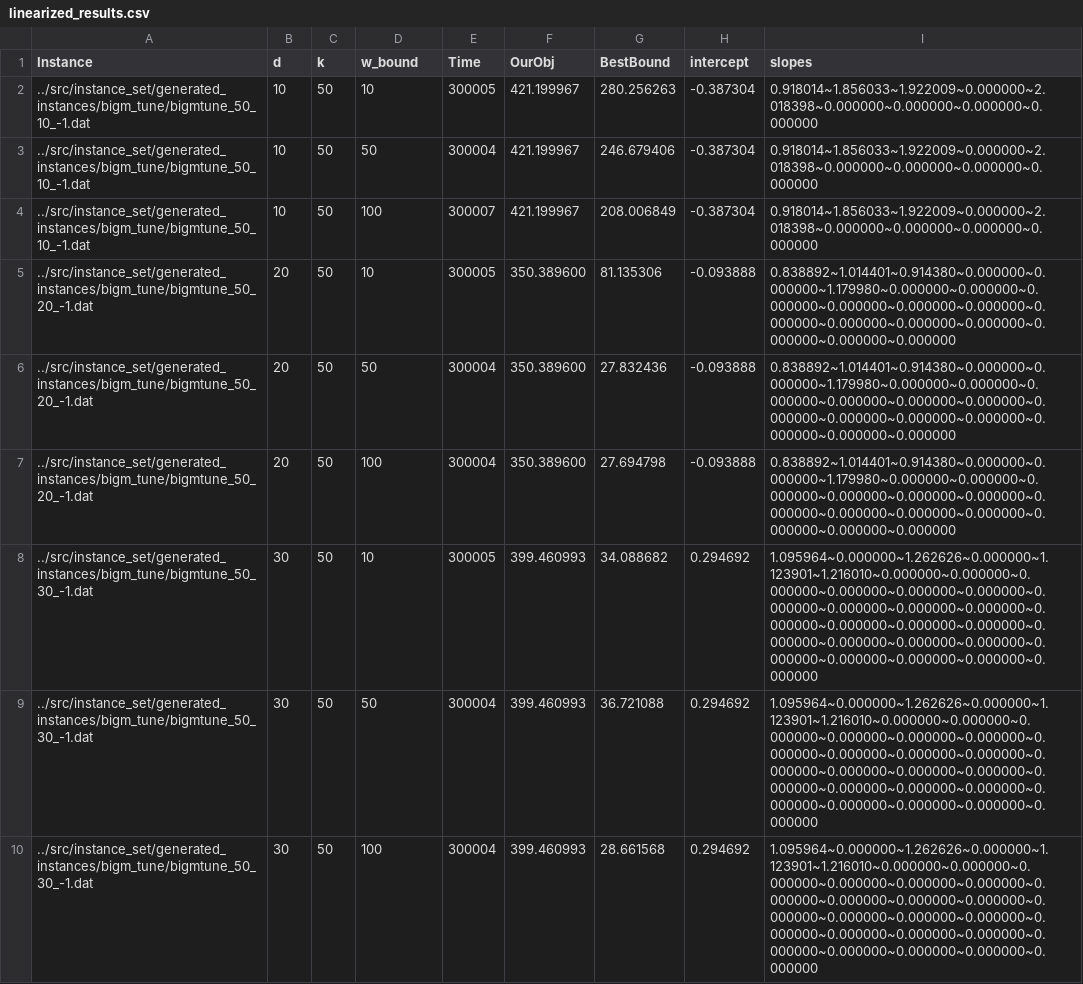
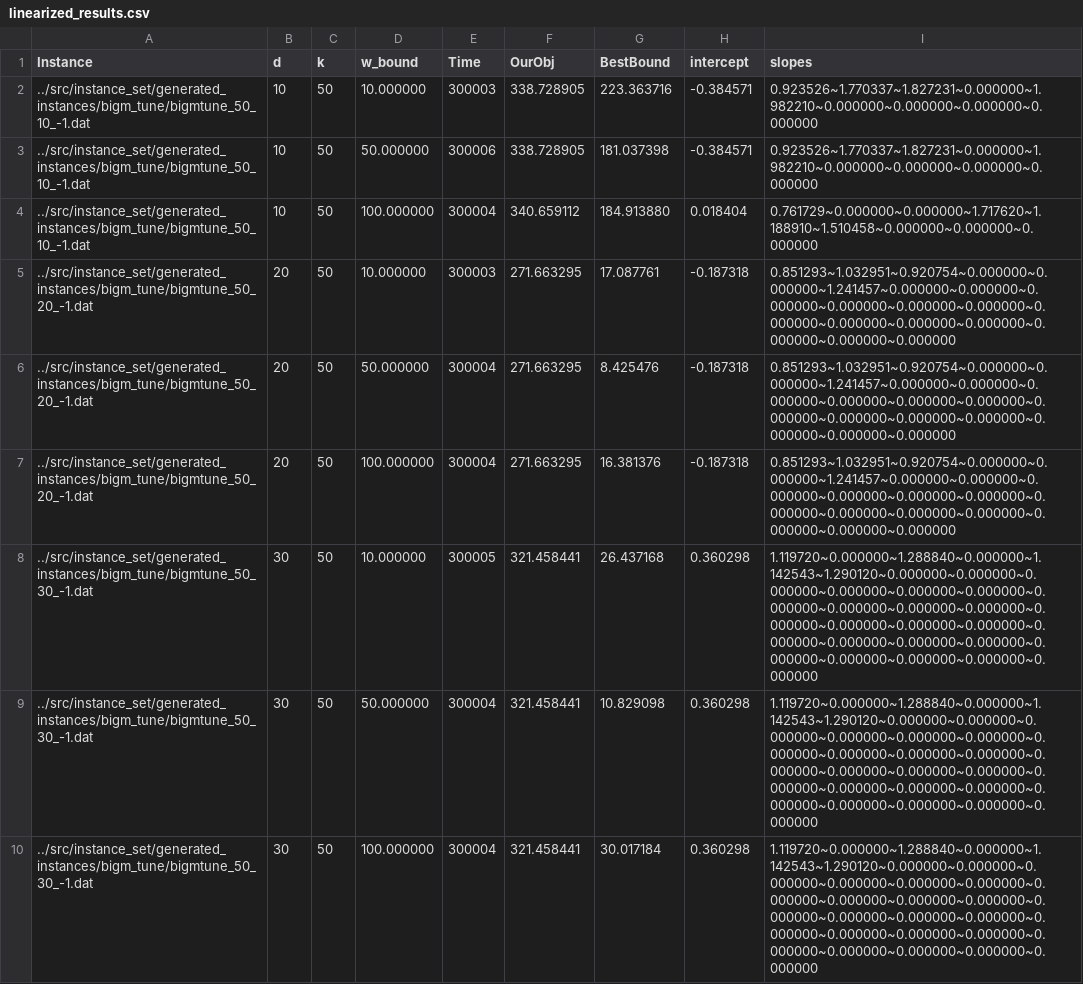
Before and after one commit to Bertonc98/CPLEX_MIP_opt_models, a CSV file: src/data/SFSOD/generated_results/linearized_results.csv, drawn as a sheet; only a part is shown; the diff covers the shown part only.

```diff
--- a/src/data/SFSOD/generated_results/linearized_results.csv
+++ b/src/data/SFSOD/generated_results/linearized_results.csv
@@ -1,10 +1,10 @@
 Instance;d;k;w_bound;Time;OurObj;BestBound;intercept;slopes
-../src/instance_set/generated_instances/bigm_tune/bigmtune_50_10_-1.dat;10;50;10;300005;421.199967;280.256263;-0.387304;0.918014~1.856033~1.922009~0.000000~2.018398~0.000000~0.000000~0.000000~0.000000
-../src/instance_set/generated_instances/bigm_tune/bigmtune_50_10_-1.dat;10;50;50;300004;421.199967;246.679406;-0.387304;0.918014~1.856033~1.922009~0.000000~2.018398~0.000000~0.000000~0.000000~0.000000
-../src/instance_set/generated_instances/bigm_tune/bigmtune_50_10_-1.dat;10;50;100;300007;421.199967;208.006849;-0.387304;0.918014~1.856033~1.922009~0.000000~2.018398~0.000000~0.000000~0.000000~0.000000
-../src/instance_set/generated_instances/bigm_tune/bigmtune_50_20_-1.dat;20;50;10;300005;350.389600;81.135306;-0.093888;0.838892~1.014401~0.914380~0.000000~0.000000~1.179980~0.000000~0.000000~0.000000~0.000000~0.000000~0.000000~0.000000~0.000000~0.000000~0.000000~0.000000~0.000000~0.000000
-../src/instance_set/generated_instances/bigm_tune/bigmtune_50_20_-1.dat;20;50;50;300004;350.389600;27.832436;-0.093888;0.838892~1.014401~0.914380~0.000000~0.000000~1.179980~0.000000~0.000000~0.000000~0.000000~0.000000~0.000000~0.000000~0.000000~0.000000~0.000000~0.000000~0.000000~0.000000
-../src/instance_set/generated_instances/bigm_tune/bigmtune_50_20_-1.dat;20;50;100;300004;350.389600;27.694798;-0.093888;0.838892~1.014401~0.914380~0.000000~0.000000~1.179980~0.000000~0.000000~0.000000~0.000000~0.000000~0.000000~0.000000~0.000000~0.000000~0.000000~0.000000~0.000000~0.000000
-../src/instance_set/generated_instances/bigm_tune/bigmtune_50_30_-1.dat;30;50;10;300005;399.460993;34.088682;0.294692;1.095964~0.000000~1.262626~0.000000~1.123901~1.216010~0.000000~0.000000~0.000000~0.000000~0.000000~0.000000~0.000000~0.000000~0.000000~0.000000~0.000000~0.000000~0.000000~0.000000~0.000000~0.000000~0.000000~0.000000~0.000000~0.000000~0.000000~0.000000~0.000000
-../src/instance_set/generated_instances/bigm_tune/bigmtune_50_30_-1.dat;30;50;50;300004;399.460993;36.721088;0.294692;1.095964~0.000000~1.262626~0.000000~1.123901~1.216010~0.000000~0.000000~0.000000~0.000000~0.000000~0.000000~0.000000~0.000000~0.000000~0.000000~0.000000~0.000000~0.000000~0.000000~0.000000~0.000000~0.000000~0.000000~0.000000~0.000000~0.000000~0.000000~0.000000
-../src/instance_set/generated_instances/bigm_tune/bigmtune_50_30_-1.dat;30;50;100;300004;399.460993;28.661568;0.294692;1.095964~0.000000~1.262626~0.000000~1.123901~1.216010~0.000000~0.000000~0.000000~0.000000~0.000000~0.000000~0.000000~0.000000~0.000000~0.000000~0.000000~0.000000~0.000000~0.000000~0.000000~0.000000~0.000000~0.000000~0.000000~0.000000~0.000000~0.000000~0.000000
+../src/instance_set/generated_instances/bigm_tune/bigmtune_50_10_-1.dat;10;50;10.000000;300003;338.728905;223.363716;-0.384571;0.923526~1.770337~1.827231~0.000000~1.982210~0.000000~0.000000~0.000000~0.000000
+../src/instance_set/generated_instances/bigm_tune/bigmtune_50_10_-1.dat;10;50;50.000000;300006;338.728905;181.037398;-0.384571;0.923526~1.770337~1.827231~0.000000~1.982210~0.000000~0.000000~0.000000~0.000000
+../src/instance_set/generated_instances/bigm_tune/bigmtune_50_10_-1.dat;10;50;100.000000;300004;340.659112;184.913880;0.018404;0.761729~0.000000~0.000000~1.717620~1.188910~1.510458~0.000000~0.000000~0.000000
+../src/instance_set/generated_instances/bigm_tune/bigmtune_50_20_-1.dat;20;50;10.000000;300003;271.663295;17.087761;-0.187318;0.851293~1.032951~0.920754~0.000000~0.000000~1.241457~0.000000~0.000000~0.000000~0.000000~0.000000~0.000000~0.000000~0.000000~0.000000~0.000000~0.000000~0.000000~0.000000
+../src/instance_set/generated_instances/bigm_tune/bigmtune_50_20_-1.dat;20;50;50.000000;300004;271.663295;8.425476;-0.187318;0.851293~1.032951~0.920754~0.000000~0.000000~1.241457~0.000000~0.000000~0.000000~0.000000~0.000000~0.000000~0.000000~0.000000~0.000000~0.000000~0.000000~0.000000~0.000000
+../src/instance_set/generated_instances/bigm_tune/bigmtune_50_20_-1.dat;20;50;100.000000;300004;271.663295;16.381376;-0.187318;0.851293~1.032951~0.920754~0.000000~0.000000~1.241457~0.000000~0.000000~0.000000~0.000000~0.000000~0.000000~0.000000~0.000000~0.000000~0.000000~0.000000~0.000000~0.000000
+../src/instance_set/generated_instances/bigm_tune/bigmtune_50_30_-1.dat;30;50;10.000000;300005;321.458441;26.437168;0.360298;1.119720~0.000000~1.288840~0.000000~1.142543~1.290120~0.000000~0.000000~0.000000~0.000000~0.000000~0.000000~0.000000~0.000000~0.000000~0.000000~0.000000~0.000000~0.000000~0.000000~0.000000~0.000000~0.000000~0.000000~0.000000~0.000000~0.000000~0.000000~0.000000
+../src/instance_set/generated_instances/bigm_tune/bigmtune_50_30_-1.dat;30;50;50.000000;300004;321.458441;10.829098;0.360298;1.119720~0.000000~1.288840~0.000000~1.142543~1.290120~0.000000~0.000000~0.000000~0.000000~0.000000~0.000000~0.000000~0.000000~0.000000~0.000000~0.000000~0.000000~0.000000~0.000000~0.000000~0.000000~0.000000~0.000000~0.000000~0.000000~0.000000~0.000000~0.000000
+../src/instance_set/generated_instances/bigm_tune/bigmtune_50_30_-1.dat;30;50;100.000000;300004;321.458441;30.017184;0.360298;1.119720~0.000000~1.288840~0.000000~1.142543~1.290120~0.000000~0.000000~0.000000~0.000000~0.000000~0.000000~0.000000~0.000000~0.000000~0.000000~0.000000~0.000000~0.000000~0.000000~0.000000~0.000000~0.000000~0.000000~0.000000~0.000000~0.000000~0.000000~0.000000
```
Also changed, not shown: 1 added row, 1 removed row and 93 edited cells elsewhere in this file, src/data/SFSOD/generated_results/basic_results.csv, src/data/SFSOD/generated_results/mccormick_results.csv, 33 other files.
